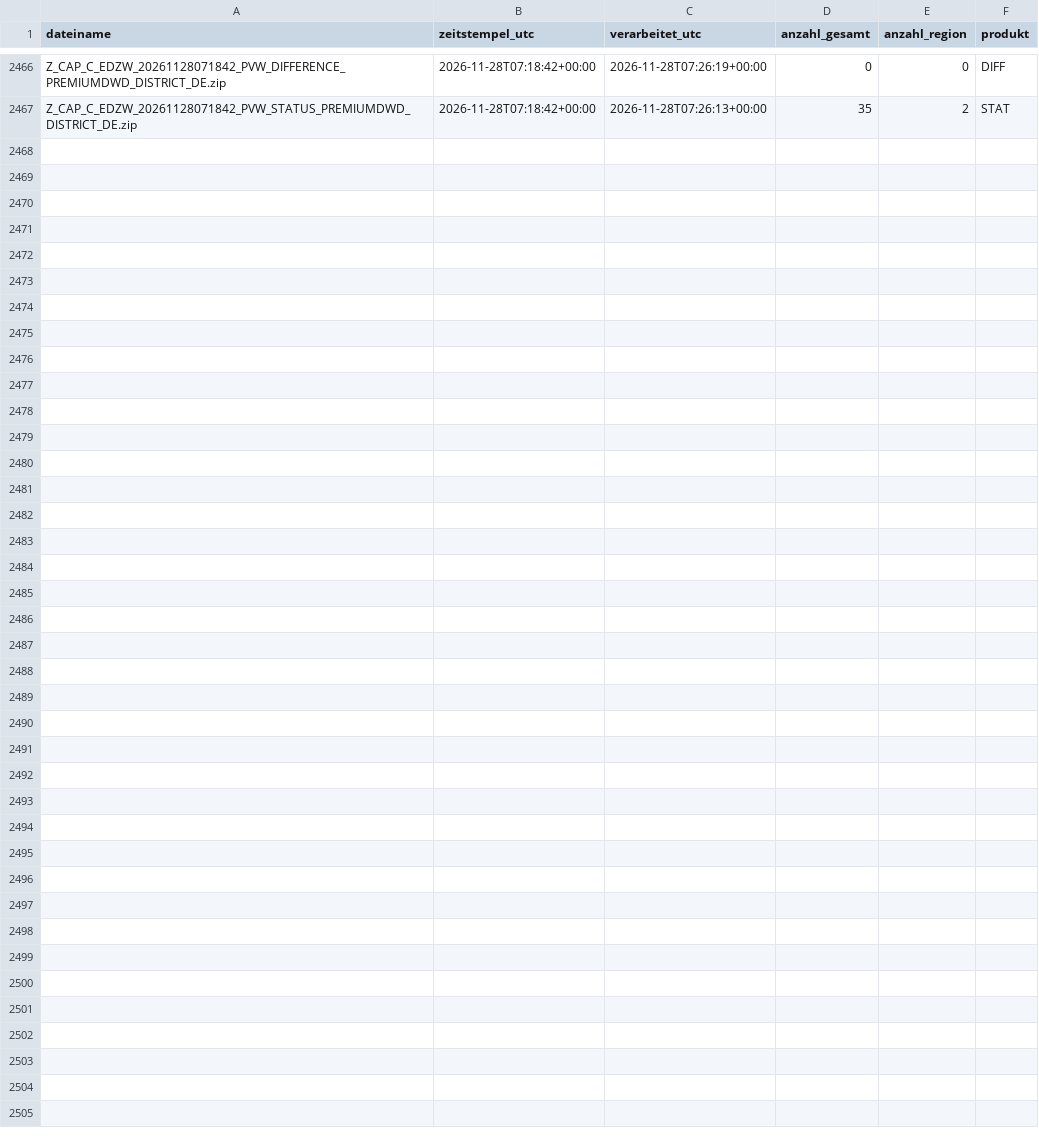
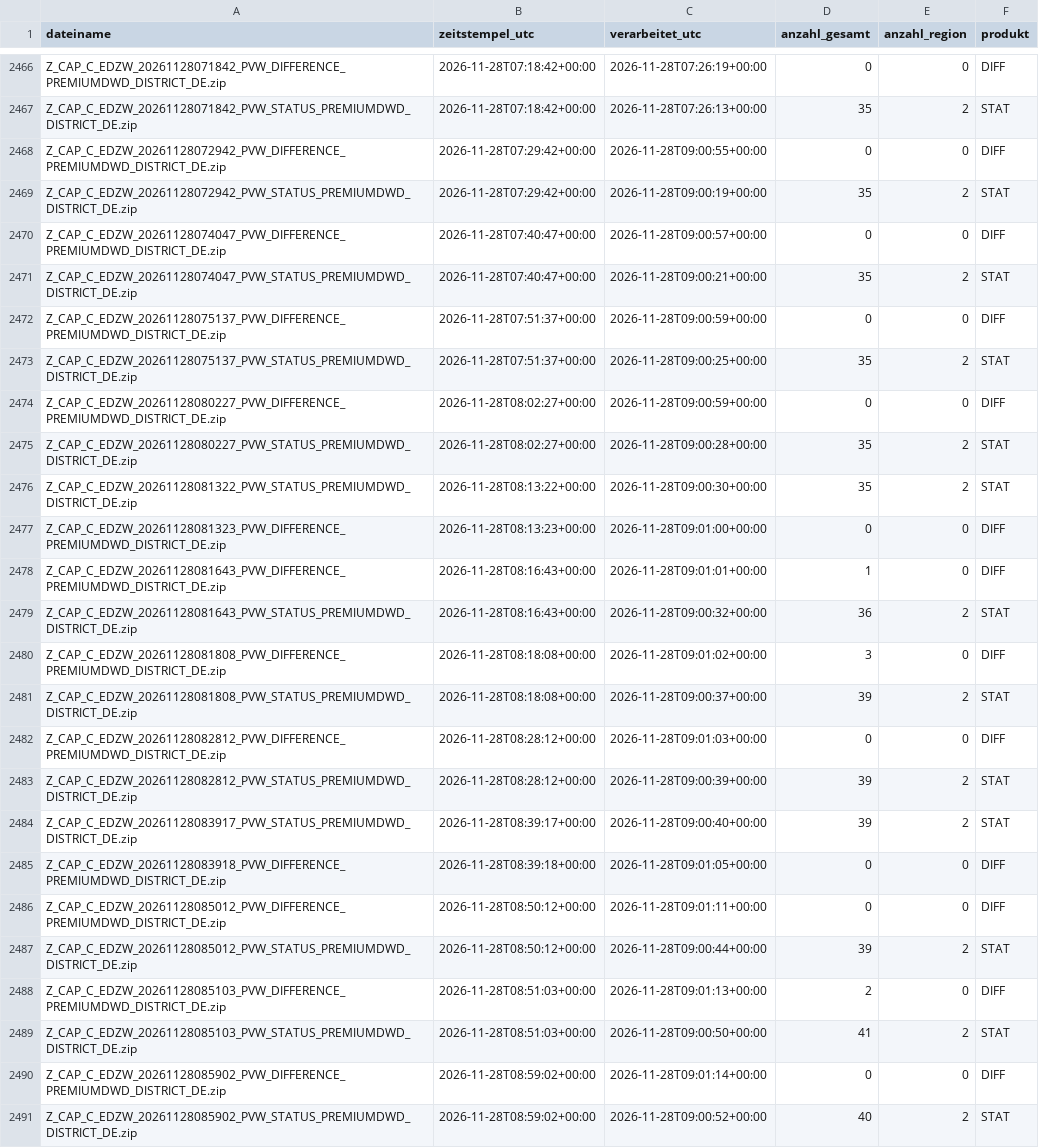
Before and after one commit to gkvkr9m6jt-ctrl/dwd-warnarchiv, a CSV file: export_snapshots.csv, drawn as a sheet; only a part is shown, gaps mark what is left out; the diff names each change by its address in the sheet, - before the commit and + after, or states it on an @@ line.

```diff
--- a/export_snapshots.csv
+++ b/export_snapshots.csv
+row 2468: Z_CAP_C_EDZW_20261128072942_PVW_DIFFERENCE_PREMIUMDWD_DISTRICT_DE.zip | 2026-11-28T07:29:42+00:00 | 2026-11-28T09:00:55+00:00 | 0 | 0 | DIFF
+row 2469: Z_CAP_C_EDZW_20261128072942_PVW_STATUS_PREMIUMDWD_DISTRICT_DE.zip | 2026-11-28T07:29:42+00:00 | 2026-11-28T09:00:19+00:00 | 35 | 2 | STAT
+row 2470: Z_CAP_C_EDZW_20261128074047_PVW_DIFFERENCE_PREMIUMDWD_DISTRICT_DE.zip | 2026-11-28T07:40:47+00:00 | 2026-11-28T09:00:57+00:00 | 0 | 0 | DIFF
+row 2471: Z_CAP_C_EDZW_20261128074047_PVW_STATUS_PREMIUMDWD_DISTRICT_DE.zip | 2026-11-28T07:40:47+00:00 | 2026-11-28T09:00:21+00:00 | 35 | 2 | STAT
+row 2472: Z_CAP_C_EDZW_20261128075137_PVW_DIFFERENCE_PREMIUMDWD_DISTRICT_DE.zip | 2026-11-28T07:51:37+00:00 | 2026-11-28T09:00:59+00:00 | 0 | 0 | DIFF
+row 2473: Z_CAP_C_EDZW_20261128075137_PVW_STATUS_PREMIUMDWD_DISTRICT_DE.zip | 2026-11-28T07:51:37+00:00 | 2026-11-28T09:00:25+00:00 | 35 | 2 | STAT
+row 2474: Z_CAP_C_EDZW_20261128080227_PVW_DIFFERENCE_PREMIUMDWD_DISTRICT_DE.zip | 2026-11-28T08:02:27+00:00 | 2026-11-28T09:00:59+00:00 | 0 | 0 | DIFF
+row 2475: Z_CAP_C_EDZW_20261128080227_PVW_STATUS_PREMIUMDWD_DISTRICT_DE.zip | 2026-11-28T08:02:27+00:00 | 2026-11-28T09:00:28+00:00 | 35 | 2 | STAT
+row 2476: Z_CAP_C_EDZW_20261128081322_PVW_STATUS_PREMIUMDWD_DISTRICT_DE.zip | 2026-11-28T08:13:22+00:00 | 2026-11-28T09:00:30+00:00 | 35 | 2 | STAT
+row 2477: Z_CAP_C_EDZW_20261128081323_PVW_DIFFERENCE_PREMIUMDWD_DISTRICT_DE.zip | 2026-11-28T08:13:23+00:00 | 2026-11-28T09:01:00+00:00 | 0 | 0 | DIFF
+row 2478: Z_CAP_C_EDZW_20261128081643_PVW_DIFFERENCE_PREMIUMDWD_DISTRICT_DE.zip | 2026-11-28T08:16:43+00:00 | 2026-11-28T09:01:01+00:00 | 1 | 0 | DIFF
+row 2479: Z_CAP_C_EDZW_20261128081643_PVW_STATUS_PREMIUMDWD_DISTRICT_DE.zip | 2026-11-28T08:16:43+00:00 | 2026-11-28T09:00:32+00:00 | 36 | 2 | STAT
+row 2480: Z_CAP_C_EDZW_20261128081808_PVW_DIFFERENCE_PREMIUMDWD_DISTRICT_DE.zip | 2026-11-28T08:18:08+00:00 | 2026-11-28T09:01:02+00:00 | 3 | 0 | DIFF
+row 2481: Z_CAP_C_EDZW_20261128081808_PVW_STATUS_PREMIUMDWD_DISTRICT_DE.zip | 2026-11-28T08:18:08+00:00 | 2026-11-28T09:00:37+00:00 | 39 | 2 | STAT
+row 2482: Z_CAP_C_EDZW_20261128082812_PVW_DIFFERENCE_PREMIUMDWD_DISTRICT_DE.zip | 2026-11-28T08:28:12+00:00 | 2026-11-28T09:01:03+00:00 | 0 | 0 | DIFF
+row 2483: Z_CAP_C_EDZW_20261128082812_PVW_STATUS_PREMIUMDWD_DISTRICT_DE.zip | 2026-11-28T08:28:12+00:00 | 2026-11-28T09:00:39+00:00 | 39 | 2 | STAT
+row 2484: Z_CAP_C_EDZW_20261128083917_PVW_STATUS_PREMIUMDWD_DISTRICT_DE.zip | 2026-11-28T08:39:17+00:00 | 2026-11-28T09:00:40+00:00 | 39 | 2 | STAT
+row 2485: Z_CAP_C_EDZW_20261128083918_PVW_DIFFERENCE_PREMIUMDWD_DISTRICT_DE.zip | 2026-11-28T08:39:18+00:00 | 2026-11-28T09:01:05+00:00 | 0 | 0 | DIFF
+row 2486: Z_CAP_C_EDZW_20261128085012_PVW_DIFFERENCE_PREMIUMDWD_DISTRICT_DE.zip | 2026-11-28T08:50:12+00:00 | 2026-11-28T09:01:11+00:00 | 0 | 0 | DIFF
+row 2487: Z_CAP_C_EDZW_20261128085012_PVW_STATUS_PREMIUMDWD_DISTRICT_DE.zip | 2026-11-28T08:50:12+00:00 | 2026-11-28T09:00:44+00:00 | 39 | 2 | STAT
+row 2488: Z_CAP_C_EDZW_20261128085103_PVW_DIFFERENCE_PREMIUMDWD_DISTRICT_DE.zip | 2026-11-28T08:51:03+00:00 | 2026-11-28T09:01:13+00:00 | 2 | 0 | DIFF
+row 2489: Z_CAP_C_EDZW_20261128085103_PVW_STATUS_PREMIUMDWD_DISTRICT_DE.zip | 2026-11-28T08:51:03+00:00 | 2026-11-28T09:00:50+00:00 | 41 | 2 | STAT
+row 2490: Z_CAP_C_EDZW_20261128085902_PVW_DIFFERENCE_PREMIUMDWD_DISTRICT_DE.zip | 2026-11-28T08:59:02+00:00 | 2026-11-28T09:01:14+00:00 | 0 | 0 | DIFF
+row 2491: Z_CAP_C_EDZW_20261128085902_PVW_STATUS_PREMIUMDWD_DISTRICT_DE.zip | 2026-11-28T08:59:02+00:00 | 2026-11-28T09:00:52+00:00 | 40 | 2 | STAT
```
Also changed, not shown: export_warnungen_gebiete.csv, 1 other file.
